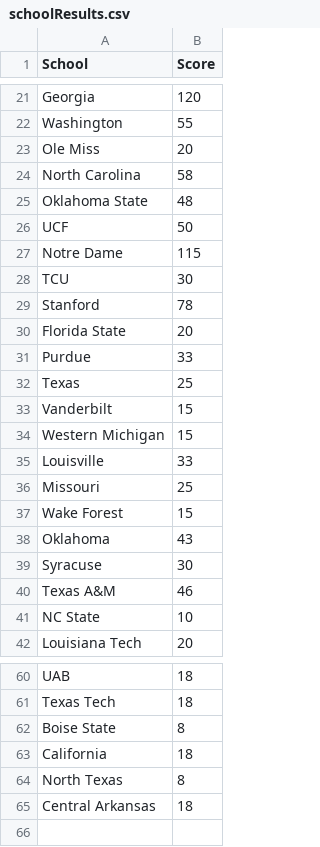
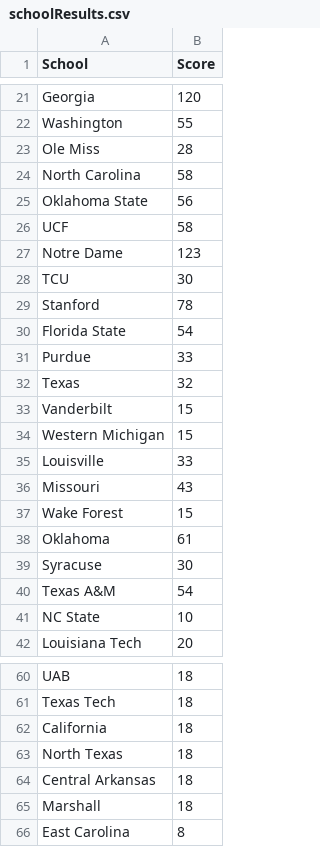
Before and after one commit to zo0o0ot/2021-draft-scorer, a CSV file: draft/schoolResults.csv, drawn as a sheet; only a part is shown, gaps mark what is left out; the diff covers the shown part only.

```diff
--- a/draft/schoolResults.csv
+++ b/draft/schoolResults.csv
@@ -22,12 +22,12 @@ Georgia,120
 Washington,55
-Ole Miss,20
+Ole Miss,28
 North Carolina,58
-Oklahoma State,48
-UCF,50
-Notre Dame,115
+Oklahoma State,56
+UCF,58
+Notre Dame,123
 TCU,30
 Stanford,78
-Florida State,20
+Florida State,54
 Purdue,33
-Texas,25
+Texas,32
 Vanderbilt,15
@@ -35,7 +35,7 @@ Western Michigan,15
 Louisville,33
-Missouri,25
+Missouri,43
 Wake Forest,15
-Oklahoma,43
+Oklahoma,61
 Syracuse,30
-Texas A&M,46
+Texas A&M,54
 NC State,10
@@ -61,5 +61,6 @@ UAB,18
 Texas Tech,18
-Boise State,8
 California,18
-North Texas,8
+North Texas,18
 Central Arkansas,18
+Marshall,18
+East Carolina,8
```
Also changed, not shown: 5 edited cells elsewhere in this file, draft/leagifyResults.csv, draft/nflDraft.csv, 1 other file.
